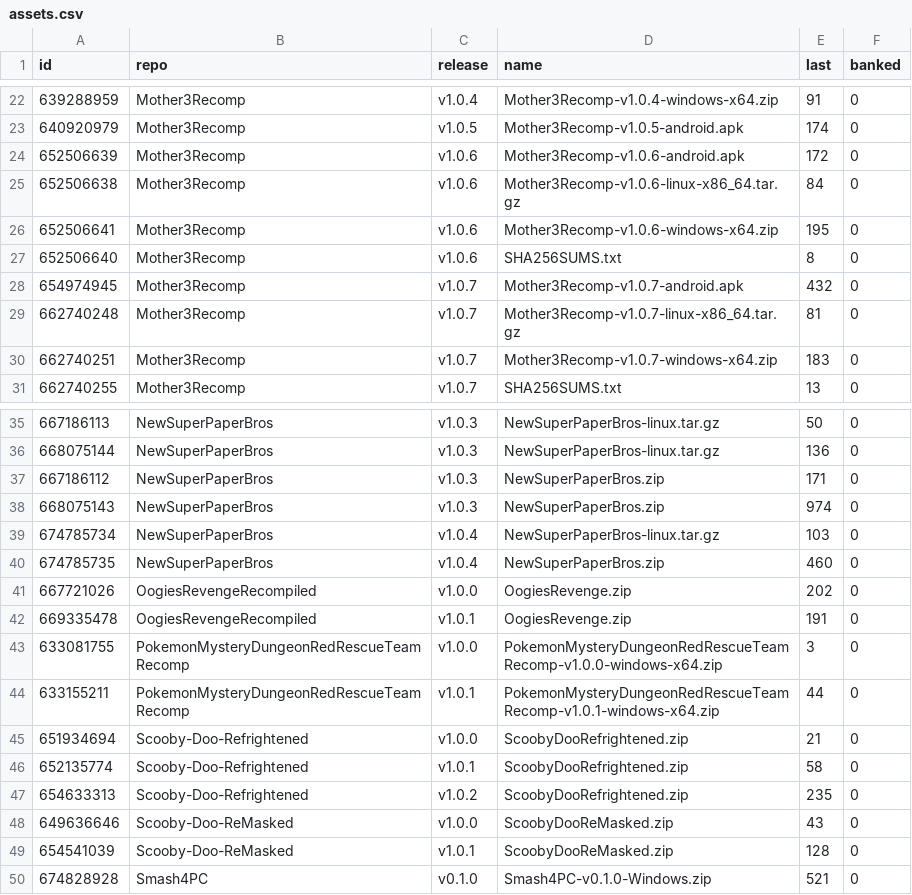
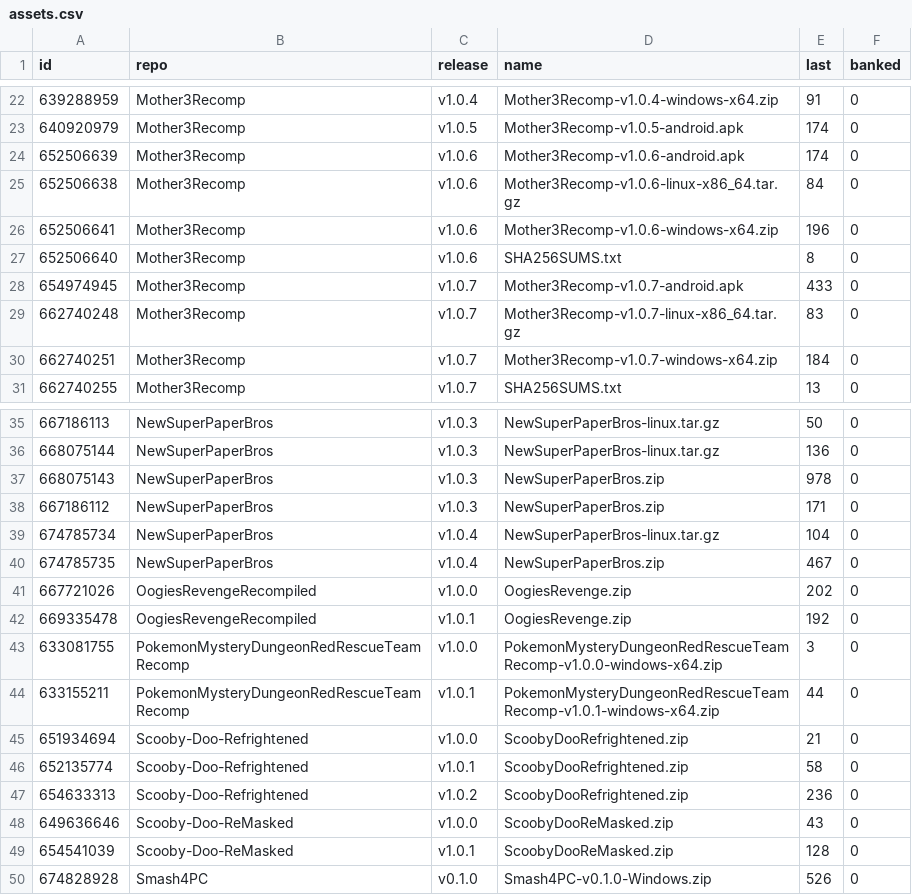
Before and after one commit to josiahg2502-glitch/github-download-tracker, a CSV file: assets.csv, drawn as a sheet; only a part is shown, gaps mark what is left out; the diff covers the shown part only.

```diff
--- a/assets.csv
+++ b/assets.csv
@@ -23,9 +23,9 @@
 "640920979","Mother3Recomp","v1.0.5","Mother3Recomp-v1.0.5-android.apk","174","0"
-"652506639","Mother3Recomp","v1.0.6","Mother3Recomp-v1.0.6-android.apk","172","0"
+"652506639","Mother3Recomp","v1.0.6","Mother3Recomp-v1.0.6-android.apk","174","0"
 "652506638","Mother3Recomp","v1.0.6","Mother3Recomp-v1.0.6-linux-x86_64.tar.gz","84","0"
-"652506641","Mother3Recomp","v1.0.6","Mother3Recomp-v1.0.6-windows-x64.zip","195","0"
+"652506641","Mother3Recomp","v1.0.6","Mother3Recomp-v1.0.6-windows-x64.zip","196","0"
 "652506640","Mother3Recomp","v1.0.6","SHA256SUMS.txt","8","0"
-"654974945","Mother3Recomp","v1.0.7","Mother3Recomp-v1.0.7-android.apk","432","0"
-"662740248","Mother3Recomp","v1.0.7","Mother3Recomp-v1.0.7-linux-x86_64.tar.gz","81","0"
-"662740251","Mother3Recomp","v1.0.7","Mother3Recomp-v1.0.7-windows-x64.zip","183","0"
+"654974945","Mother3Recomp","v1.0.7","Mother3Recomp-v1.0.7-android.apk","433","0"
+"662740248","Mother3Recomp","v1.0.7","Mother3Recomp-v1.0.7-linux-x86_64.tar.gz","83","0"
+"662740251","Mother3Recomp","v1.0.7","Mother3Recomp-v1.0.7-windows-x64.zip","184","0"
 "662740255","Mother3Recomp","v1.0.7","SHA256SUMS.txt","13","0"
@@ -36,8 +36,8 @@
 "668075144","NewSuperPaperBros","v1.0.3","NewSuperPaperBros-linux.tar.gz","136","0"
+"668075143","NewSuperPaperBros","v1.0.3","NewSuperPaperBros.zip","978","0"
 "667186112","NewSuperPaperBros","v1.0.3","NewSuperPaperBros.zip","171","0"
-"668075143","NewSuperPaperBros","v1.0.3","NewSuperPaperBros.zip","974","0"
-"674785734","NewSuperPaperBros","v1.0.4","NewSuperPaperBros-linux.tar.gz","103","0"
-"674785735","NewSuperPaperBros","v1.0.4","NewSuperPaperBros.zip","460","0"
+"674785734","NewSuperPaperBros","v1.0.4","NewSuperPaperBros-linux.tar.gz","104","0"
+"674785735","NewSuperPaperBros","v1.0.4","NewSuperPaperBros.zip","467","0"
 "667721026","OogiesRevengeRecompiled","v1.0.0","OogiesRevenge.zip","202","0"
-"669335478","OogiesRevengeRecompiled","v1.0.1","OogiesRevenge.zip","191","0"
+"669335478","OogiesRevengeRecompiled","v1.0.1","OogiesRevenge.zip","192","0"
 "633081755","PokemonMysteryDungeonRedRescueTeamRecomp","v1.0.0","PokemonMysteryDungeonRedRescueTeamRecomp-v1.0.0-windows-x64.zip","3","0"
@@ -46,5 +46,5 @@
 "652135774","Scooby-Doo-Refrightened","v1.0.1","ScoobyDooRefrightened.zip","58","0"
-"654633313","Scooby-Doo-Refrightened","v1.0.2","ScoobyDooRefrightened.zip","235","0"
+"654633313","Scooby-Doo-Refrightened","v1.0.2","ScoobyDooRefrightened.zip","236","0"
 "649636646","Scooby-Doo-ReMasked","v1.0.0","ScoobyDooReMasked.zip","43","0"
 "654541039","Scooby-Doo-ReMasked","v1.0.1","ScoobyDooReMasked.zip","128","0"
-"674828928","Smash4PC","v0.1.0","Smash4PC-v0.1.0-Windows.zip","521","0"
+"674828928","Smash4PC","v0.1.0","Smash4PC-v0.1.0-Windows.zip","526","0"
```
Also changed, not shown: 2 edited cells elsewhere in this file, downloads.csv, 1 other file.
